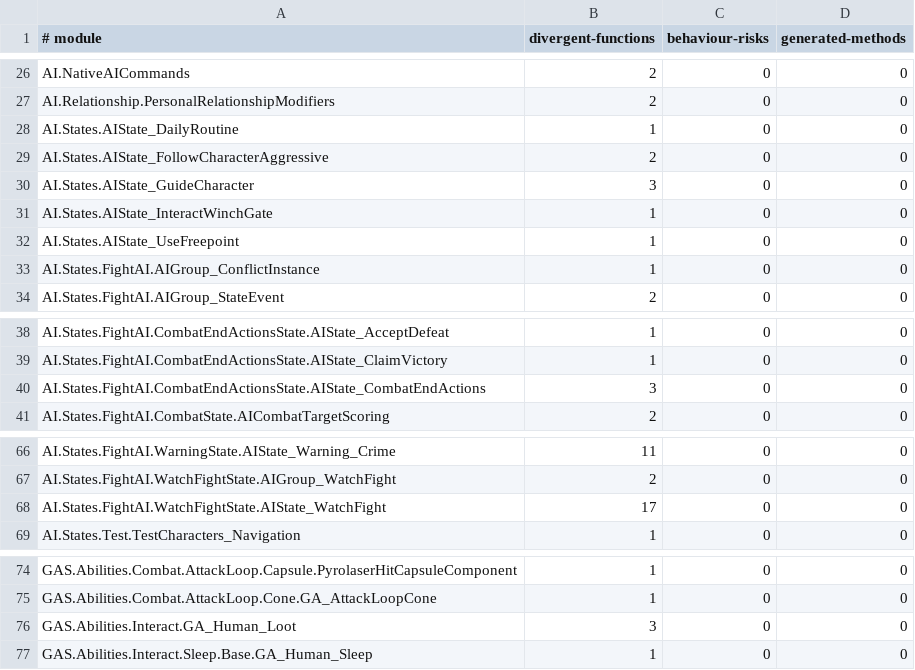
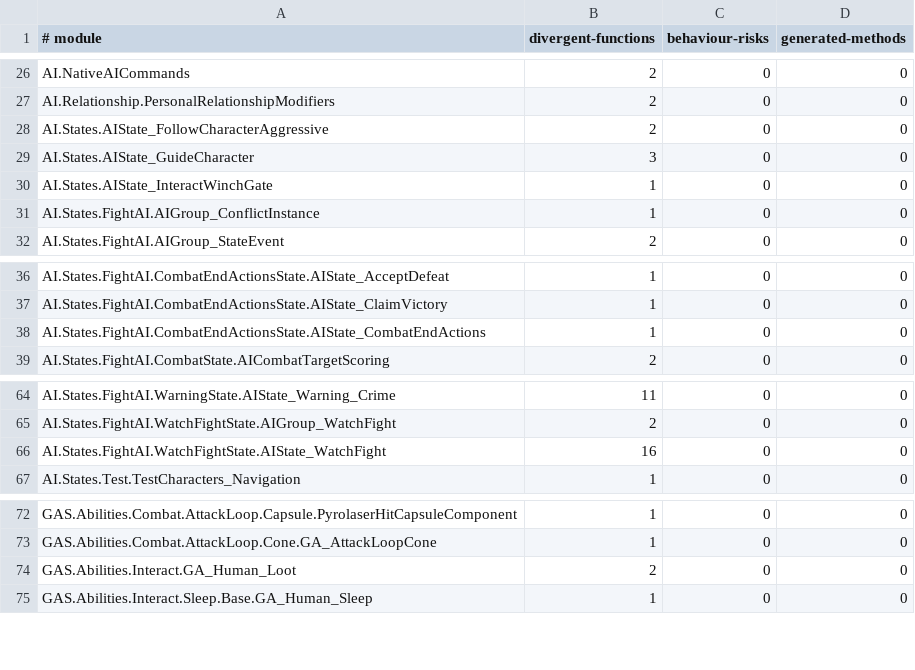
Before and after one commit to dh0er/gore, a TSV file: crates/gore-as/assets/byte-faithfulness/g1r-steam-24878692.tsv, drawn as a sheet; only a part is shown, gaps mark what is left out.

Commit message:
fix(as): preserve loop exits and value lifetimes

```diff
--- a/crates/gore-as/assets/byte-faithfulness/g1r-steam-24878692.tsv
+++ b/crates/gore-as/assets/byte-faithfulness/g1r-steam-24878692.tsv
@@ -27,3 +27,2 @@ AI.NativeAICommands	2	0	0
 AI.Relationship.PersonalRelationshipModifiers	2	0	0
-AI.States.AIState_DailyRoutine	1	0	0
 AI.States.AIState_FollowCharacterAggressive	2	0	0
@@ -31,3 +30,2 @@ AI.States.AIState_GuideCharacter	3	0	0
 AI.States.AIState_InteractWinchGate	1	0	0
-AI.States.AIState_UseFreepoint	1	0	0
 AI.States.FightAI.AIGroup_ConflictInstance	1	0	0
@@ -39,3 +37,3 @@ AI.States.FightAI.CombatEndActionsState.AIState_AcceptDefeat	1	0	0
 AI.States.FightAI.CombatEndActionsState.AIState_ClaimVictory	1	0	0
-AI.States.FightAI.CombatEndActionsState.AIState_CombatEndActions	3	0	0
+AI.States.FightAI.CombatEndActionsState.AIState_CombatEndActions	1	0	0
 AI.States.FightAI.CombatState.AICombatTargetScoring	2	0	0
@@ -67,3 +65,3 @@ AI.States.FightAI.WarningState.AIState_Warning_Crime	11	0	0
 AI.States.FightAI.WatchFightState.AIGroup_WatchFight	2	0	0
-AI.States.FightAI.WatchFightState.AIState_WatchFight	17	0	0
+AI.States.FightAI.WatchFightState.AIState_WatchFight	16	0	0
 AI.States.Test.TestCharacters_Navigation	1	0	0
@@ -75,3 +73,3 @@ GAS.Abilities.Combat.AttackLoop.Capsule.PyrolaserHitCapsuleComponent	1	0	0
 GAS.Abilities.Combat.AttackLoop.Cone.GA_AttackLoopCone	1	0	0
-GAS.Abilities.Interact.GA_Human_Loot	3	0	0
+GAS.Abilities.Interact.GA_Human_Loot	2	0	0
 GAS.Abilities.Interact.Sleep.Base.GA_Human_Sleep	1	0	0
```
Also changed, not shown: 6 other files.
